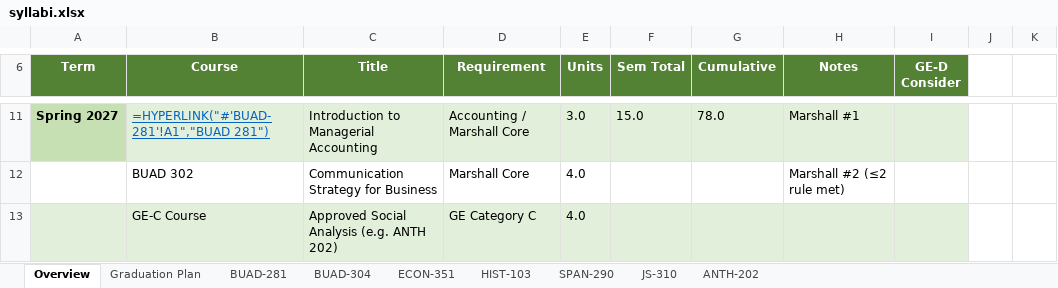
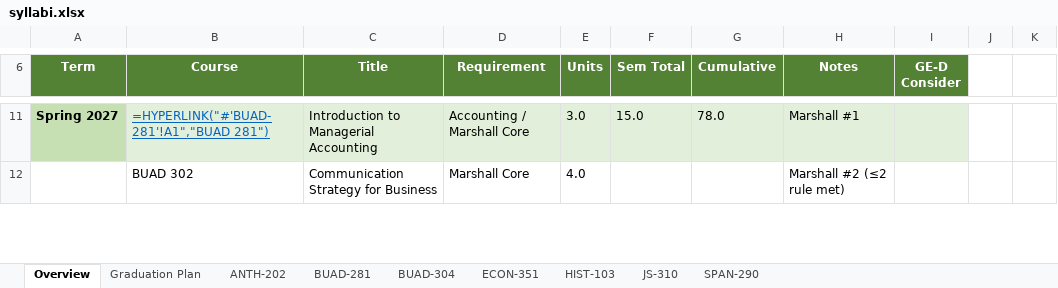
Before and after one commit to vengeanceaiUSC/Syllabus-, an Excel workbook: output/syllabi.xlsx, sheet Overview, drawn as a sheet; only a part is shown, gaps mark what is left out; values as stored, in another font and other column widths than the file's, no borders; formulas without a stored value are shown as written; removed rows and columns are numbered as before the commit, all else as after; the diff covers the shown part only; the diff names each change by its address in the sheet, - before the commit and + after, or states it on an @@ line.

```diff
--- a/output/syllabi.xlsx (sheet Overview)
+++ b/output/syllabi.xlsx (sheet Overview)
@@ sheet tab order changed: Overview | Graduation Plan | ANTH-202 | BUAD-281 | BUAD-304 | ECON-351 | HIST-103 | JS-310 | SPAN-290 @@
-row 13:  | GE-C Course | Approved Social Analysis (e.g. ANTH 202) | GE Category C | 4.0
```
Also changed, not shown: 1 added row and 2 edited cells elsewhere in this sheet, sheet ANTH-202, sheet BUAD-304, sheet Graduation Plan, sheet HIST-103, sheet ECON-351, sheet BUAD-281, 2 more sheets, hidden cells, output/graduation-plan.xlsx, 3 other files.
